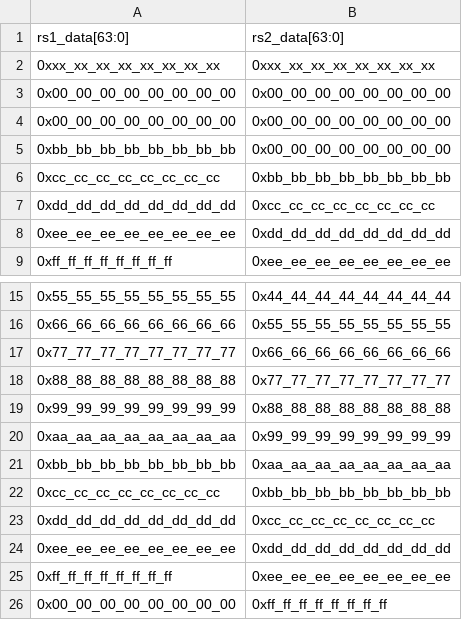
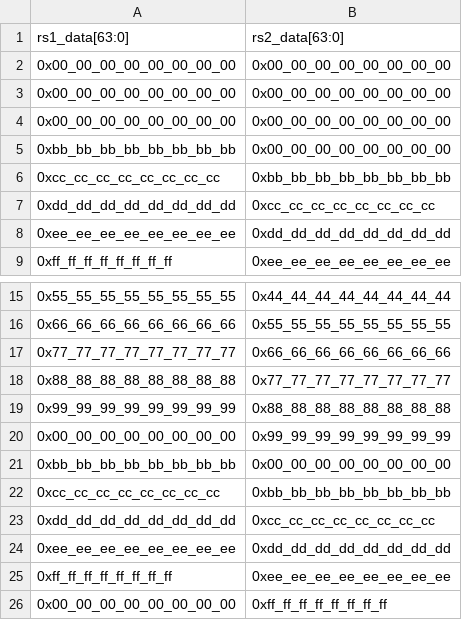
Before and after one commit to mfkiwl/bluejay-1, a CSV file: sim/central_processing_unit/register_file/t_0_out.csv, drawn as a sheet; only a part is shown, gaps mark what is left out.

```diff
--- a/sim/central_processing_unit/register_file/t_0_out.csv
+++ b/sim/central_processing_unit/register_file/t_0_out.csv
@@ -1,3 +1,3 @@
 rs1_data[63:0],rs2_data[63:0]
-0xxx_xx_xx_xx_xx_xx_xx_xx,0xxx_xx_xx_xx_xx_xx_xx_xx
+0x00_00_00_00_00_00_00_00,0x00_00_00_00_00_00_00_00
 0x00_00_00_00_00_00_00_00,0x00_00_00_00_00_00_00_00
@@ -19,4 +19,4 @@ rs1_data[63:0],rs2_data[63:0]
 0x99_99_99_99_99_99_99_99,0x88_88_88_88_88_88_88_88
-0xaa_aa_aa_aa_aa_aa_aa_aa,0x99_99_99_99_99_99_99_99
-0xbb_bb_bb_bb_bb_bb_bb_bb,0xaa_aa_aa_aa_aa_aa_aa_aa
+0x00_00_00_00_00_00_00_00,0x99_99_99_99_99_99_99_99
+0xbb_bb_bb_bb_bb_bb_bb_bb,0x00_00_00_00_00_00_00_00
 0xcc_cc_cc_cc_cc_cc_cc_cc,0xbb_bb_bb_bb_bb_bb_bb_bb
```
Also changed, not shown: 48 other files.
